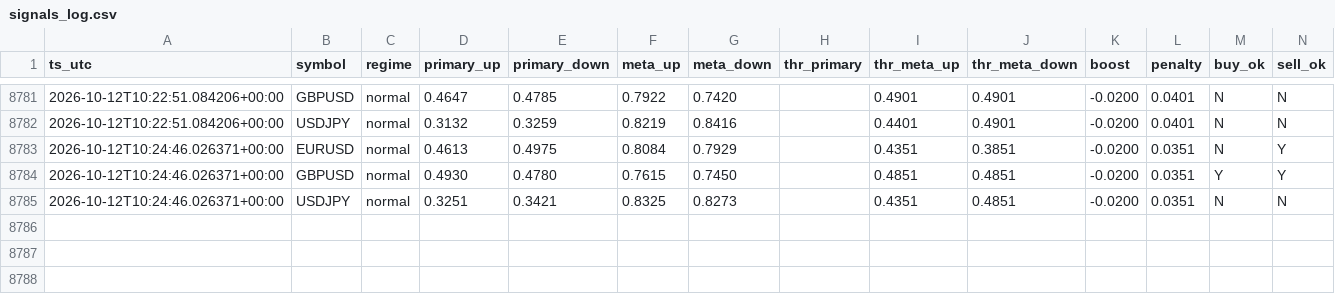
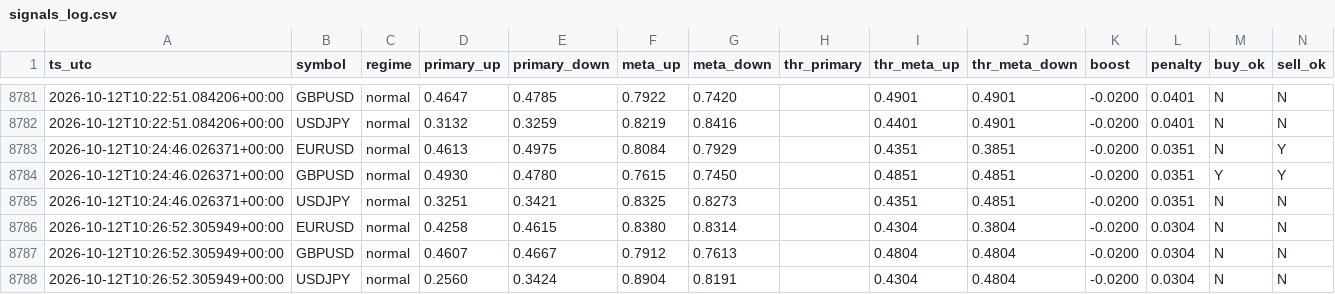
Before and after one commit to Dannyijebor/forex-bot, a CSV file: signals_log.csv, drawn as a sheet; only a part is shown, gaps mark what is left out; rows hold the shown columns only; the diff names each change by its address in the sheet, - before the commit and + after, or states it on an @@ line.

```diff
--- a/signals_log.csv
+++ b/signals_log.csv
+row 8786: 2026-10-12T10:26:52.305949+00:00 | EURUSD | normal | 0.4258 | 0.4615 | 0.8380 | 0.8314 |  | 0.4304 | 0.3804 | -0.0200 | 0.0304 | N | N
+row 8787: 2026-10-12T10:26:52.305949+00:00 | GBPUSD | normal | 0.4607 | 0.4667 | 0.7912 | 0.7613 |  | 0.4804 | 0.4804 | -0.0200 | 0.0304 | N | N
+row 8788: 2026-10-12T10:26:52.305949+00:00 | USDJPY | normal | 0.2560 | 0.3424 | 0.8904 | 0.8191 |  | 0.4304 | 0.4804 | -0.0200 | 0.0304 | N | N
```
Also changed, not shown: bars_cache_EURUSD.csv, bars_cache_GBPUSD.csv, 1 other file.
